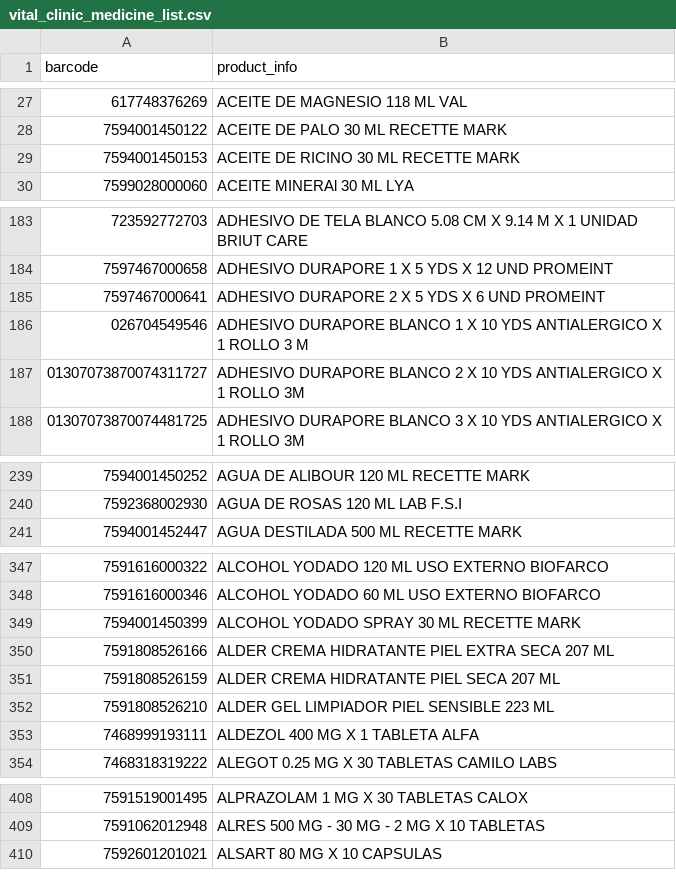
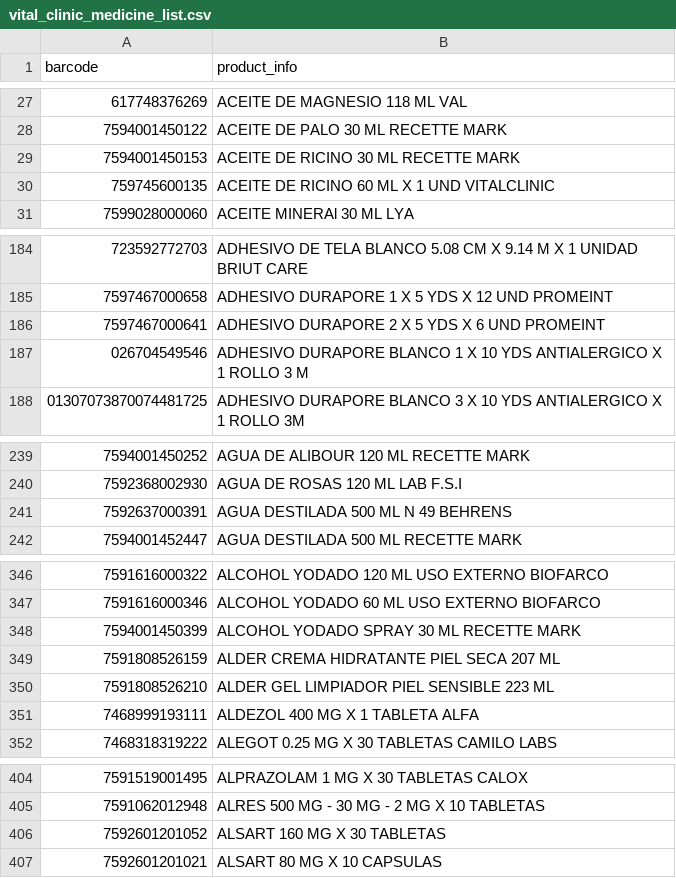
Before and after one commit to pedro092692/farcompra, a CSV file: core/data/wholesalers_inventory/medicine_list/vital_clinic_medicine_list.csv, drawn as a sheet; only a part is shown, gaps mark what is left out; removed rows and columns are numbered as before the commit, all else as after; the diff covers the shown part only; the diff names each change by its address in the sheet, - before the commit and + after, or states it on an @@ line.

```diff
--- a/core/data/wholesalers_inventory/medicine_list/vital_clinic_medicine_list.csv
+++ b/core/data/wholesalers_inventory/medicine_list/vital_clinic_medicine_list.csv
+row 30: 759745600135 | ACEITE DE RICINO 60 ML X 1 UND VITALCLINIC
-row 187: 01307073870074311727 | ADHESIVO DURAPORE BLANCO 2 X 10 YDS ANTIALERGICO X 1 ROLLO 3M
+row 241: 7592637000391 | AGUA DESTILADA 500 ML N 49 BEHRENS
-row 350: 7591808526166 | ALDER CREMA HIDRATANTE PIEL EXTRA SECA 207 ML
+row 406: 7592601201052 | ALSART 160 MG X 30 TABLETAS
```
Also changed, not shown: 33 added rows and 60 removed rows elsewhere in this file, core/data/wholesalers_inventory/vital_clinic_inventory.csv, 19 other files.
